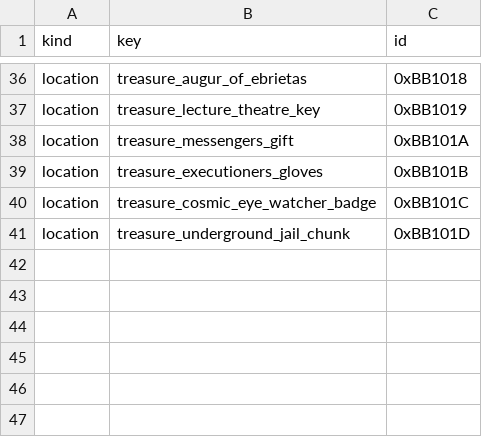
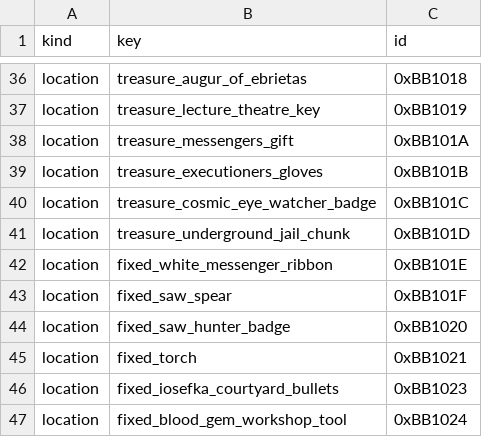
Before and after one commit to 4laric/bb-archipelago, a TSV file: worlds/bloodborne/ids.tsv, drawn as a sheet; only a part is shown, gaps mark what is left out.

```diff
--- a/worlds/bloodborne/ids.tsv
+++ b/worlds/bloodborne/ids.tsv
@@ -41 +41,7 @@ location	treasure_cosmic_eye_watcher_badge	0xBB101C
 location	treasure_underground_jail_chunk	0xBB101D
+location	fixed_white_messenger_ribbon	0xBB101E
+location	fixed_saw_spear	0xBB101F
+location	fixed_saw_hunter_badge	0xBB1020
+location	fixed_torch	0xBB1021
+location	fixed_iosefka_courtyard_bullets	0xBB1023
+location	fixed_blood_gem_workshop_tool	0xBB1024
```
Also changed, not shown: 12 other files.
